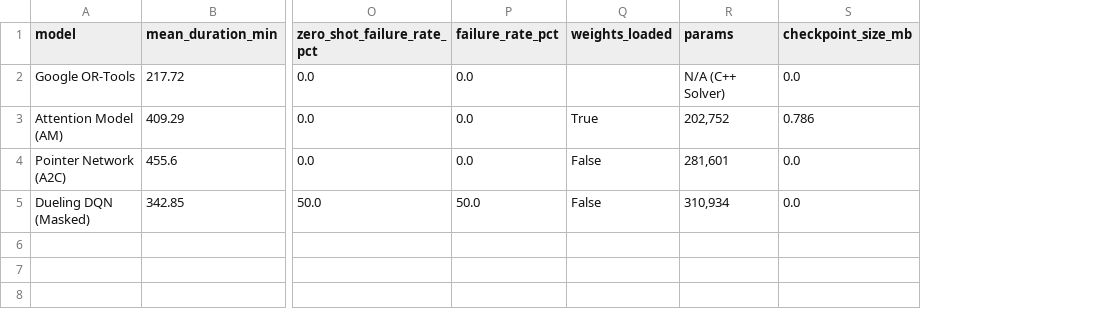
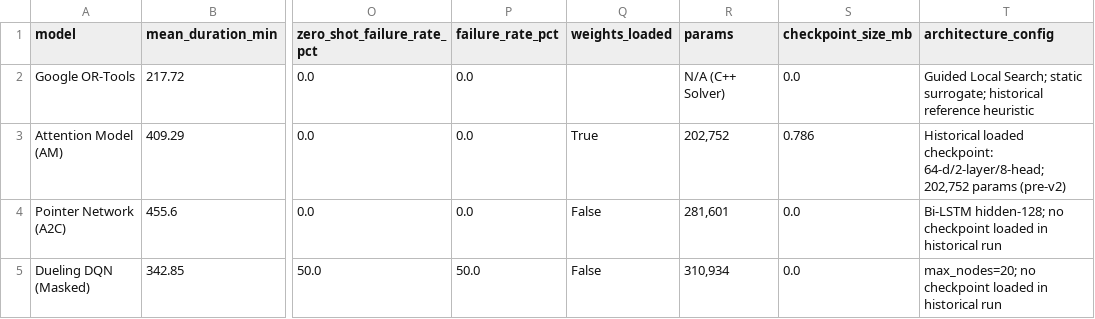
Before and after one commit to philipsgn/HotWAY, a CSV file: frontend/public/data/benchmark_summary_table.csv, drawn as a sheet; only a part is shown, gaps mark what is left out; the diff names each change by its address in the sheet, - before the commit and + after, or states it on an @@ line.

```diff
--- a/frontend/public/data/benchmark_summary_table.csv
+++ b/frontend/public/data/benchmark_summary_table.csv
+column T (architecture_config), rows 2-5: Guided Local Search; static surrogate; historical reference heuristic | Historical loaded checkpoint: 64-d/2-layer/8-head; 202,752 params (pre-v2) | Bi-LSTM hidden-128; no checkpoint loaded in historical run | max_nodes=20; no checkpoint loaded in historical run
```
Also changed, not shown: results/benchmark_summary_table.csv, 19 other files.
